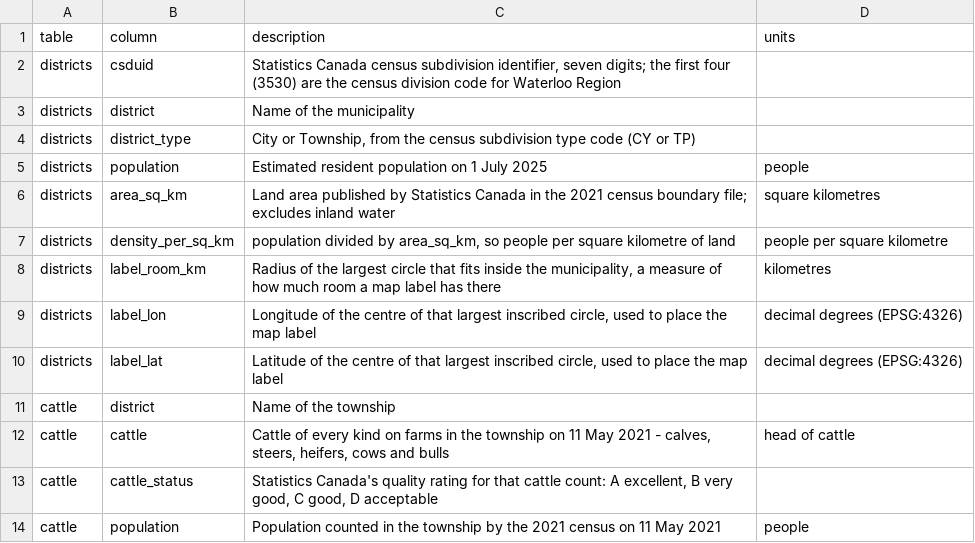
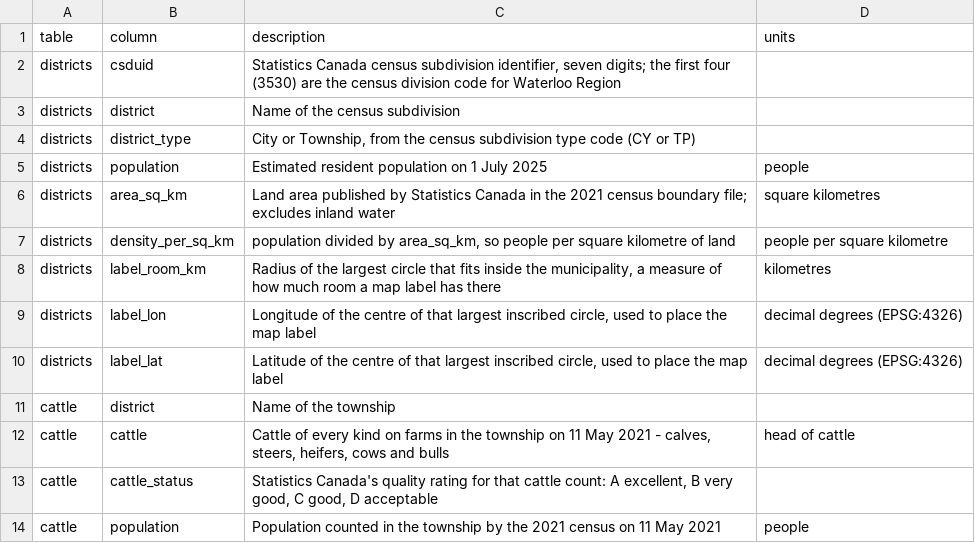
Before and after one commit to gpberber/chartingwaterlooregion, a CSV file: posts/welcome/data/dictionary.csv, drawn as a sheet.

Commit message:
delete stray mystery file and edit data dictionary

```diff
--- a/posts/welcome/data/dictionary.csv
+++ b/posts/welcome/data/dictionary.csv
@@ -2,3 +2,3 @@ table,column,description,units
 districts,csduid,"Statistics Canada census subdivision identifier, seven digits; the first four (3530) are the census division code for Waterloo Region",
-districts,district,Name of the municipality,
+districts,district,Name of the census subdivision,
 districts,district_type,"City or Township, from the census subdivision type code (CY or TP)",
```
Also changed, not shown: 1 other file.
